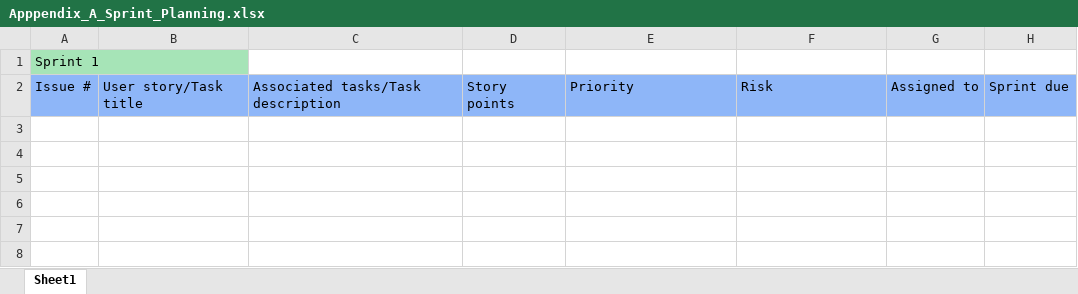
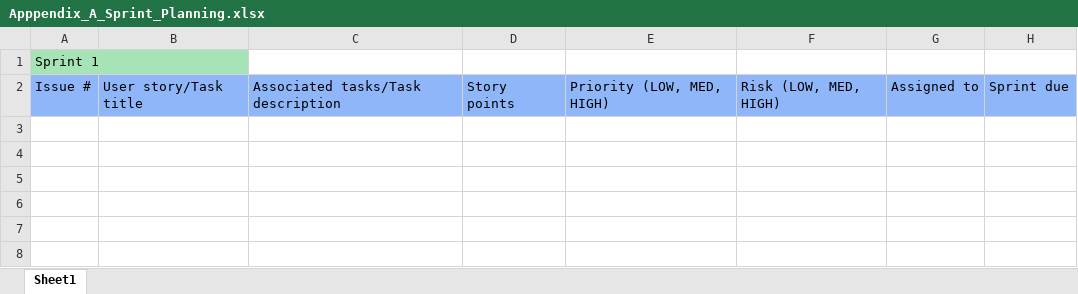
Before and after one commit to timmooore/Group1-SOEN341_Project_F24, an Excel workbook: Apppendix_A_Sprint_Planning.xlsx, sheet Sheet1, drawn as a sheet; only a part is shown; values as stored, in another font and other column widths than the file's, no borders; the diff names each change by its address in the sheet, - before the commit and + after, or states it on an @@ line.

```diff
--- a/Apppendix_A_Sprint_Planning.xlsx (sheet Sheet1)
+++ b/Apppendix_A_Sprint_Planning.xlsx (sheet Sheet1)
-E2: Priority
+E2: Priority (LOW, MED, HIGH)
-F2: Risk
+F2: Risk (LOW, MED, HIGH)
```
Also changed, not shown: 1 other file.
